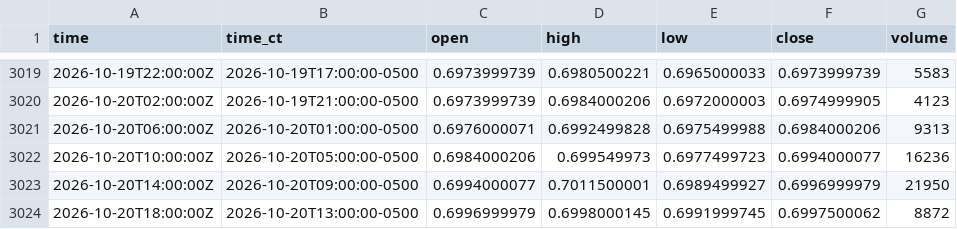
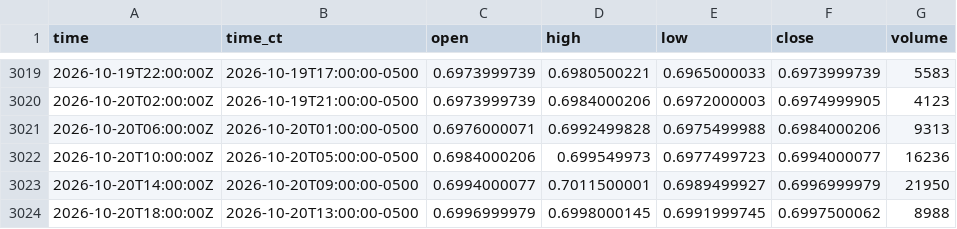
Before and after one commit to HAM-X/whs-data, a CSV file: data/bars/4h/6A.csv, drawn as a sheet; only a part is shown, gaps mark what is left out.

```diff
--- a/data/bars/4h/6A.csv
+++ b/data/bars/4h/6A.csv
@@ -3023,2 +3023,2 @@ time,time_ct,open,high,low,close,volume
 2026-10-20T14:00:00Z,2026-10-20T09:00:00-0500,0.6994000077,0.7011500001,0.6989499927,0.6996999979,21950
-2026-10-20T18:00:00Z,2026-10-20T13:00:00-0500,0.6996999979,0.6998000145,0.6991999745,0.6997500062,8872
+2026-10-20T18:00:00Z,2026-10-20T13:00:00-0500,0.6996999979,0.6998000145,0.6991999745,0.6997500062,8988
```
Also changed, not shown: data/bars/4h/6B.csv, data/bars/4h/6C.csv, 25 other files.
